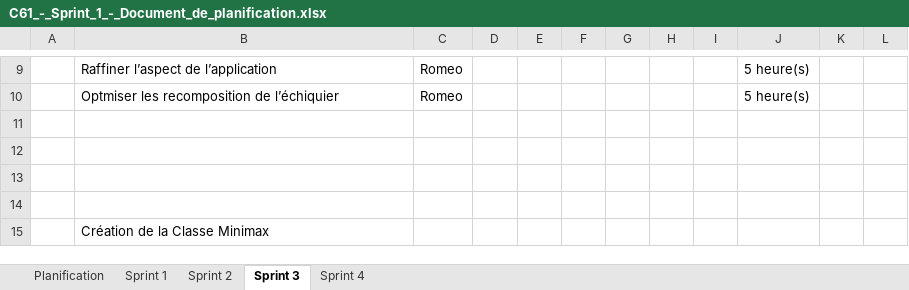
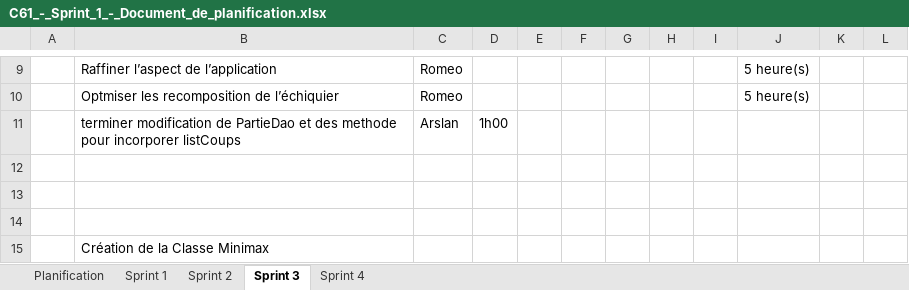
Before and after one commit to Gab4740/C61_SHOGI_RAG, an Excel workbook: doc/C61_-_Sprint_1_-_Document_de_planification.xlsx, sheet Sprint 3, drawn as a sheet; only a part is shown, gaps mark what is left out; values as stored, in another font and other column widths than the file's, no borders; the diff names each change by its address in the sheet, - before the commit and + after, or states it on an @@ line.

Commit message:
ajout excel arslan

```diff
--- a/doc/C61_-_Sprint_1_-_Document_de_planification.xlsx (sheet Sprint 3)
+++ b/doc/C61_-_Sprint_1_-_Document_de_planification.xlsx (sheet Sprint 3)
-row 11: (empty)
+row 11:  | terminer modification de PartieDao et des methode pour incorporer listCoups | Arslan | 1h00
```
Also changed, not shown: sheet Sprint 2.
